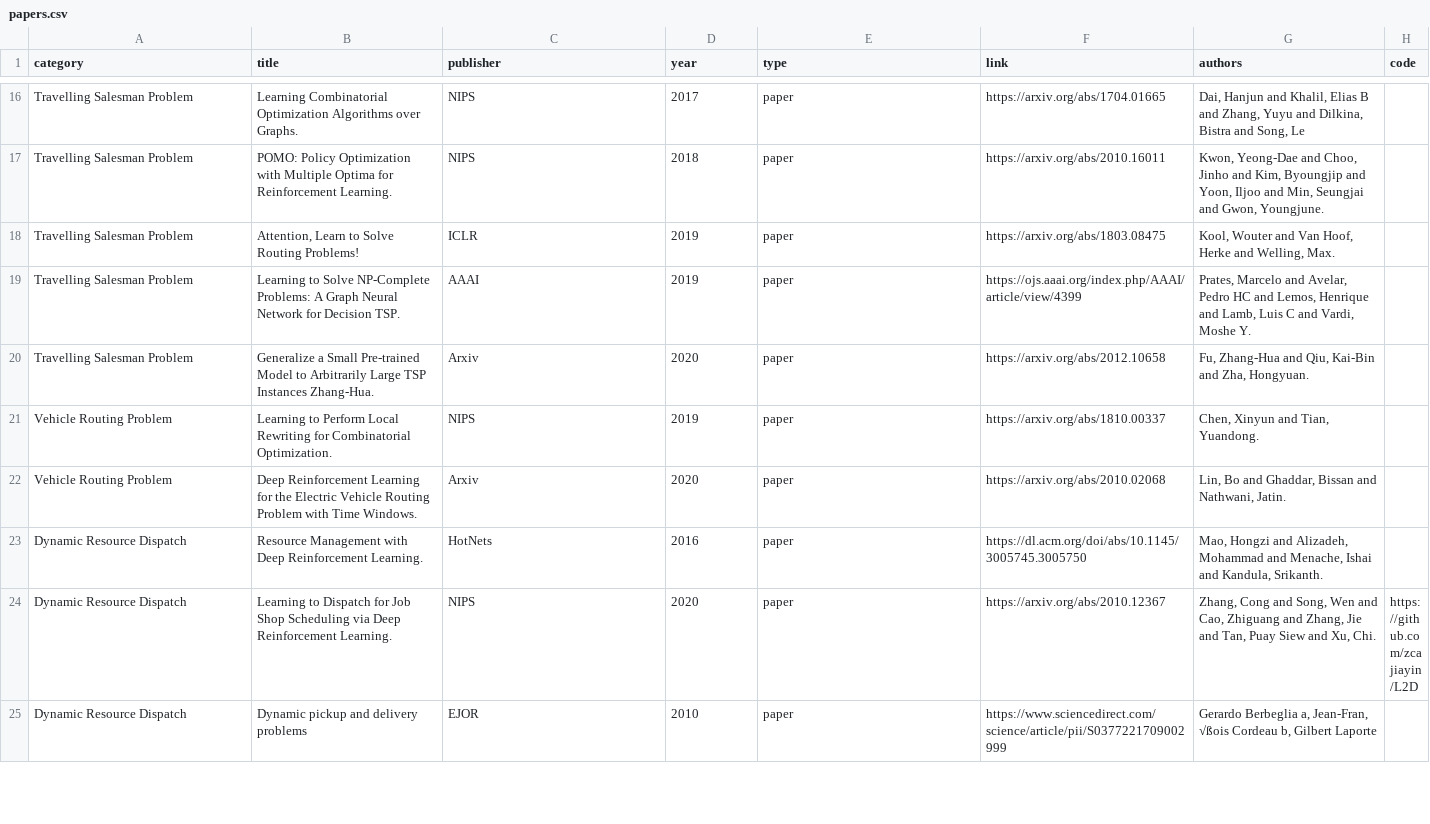
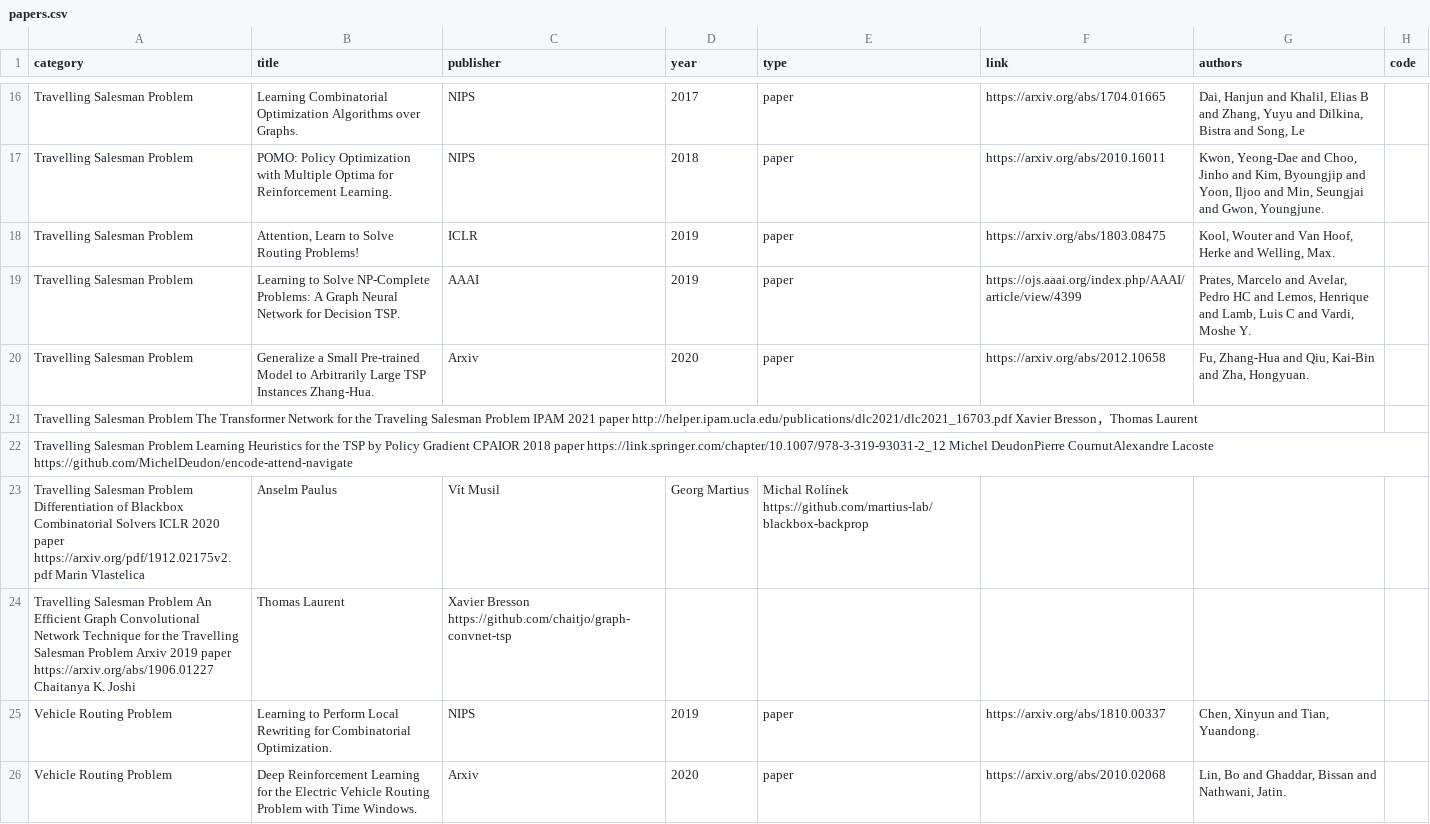
Before and after one commit to Thinklab-SJTU/awesome-ml4co, a CSV file: data/papers.csv, drawn as a sheet; only a part is shown, gaps mark what is left out; the shorter side is filled out with more unchanged rows.

Commit message:
Update papers.csv

```diff
--- a/data/papers.csv
+++ b/data/papers.csv
@@ -20,2 +20,6 @@ Travelling Salesman Problem,Learning to Solve NP-Complete Problems: A Graph Neur
 Travelling Salesman Problem,Generalize a Small Pre-trained Model to Arbitrarily Large TSP Instances Zhang-Hua.,Arxiv,2020,paper,https://arxiv.org/abs/2012.10658,"Fu, Zhang-Hua and Qiu, Kai-Bin and Zha, Hongyuan.",
+Travelling Salesman Problem	The Transformer Network for the Traveling Salesman Problem	IPAM	2021	paper	http://helper.ipam.ucla.edu/publications/dlc2021/dlc2021_16703.pdf	Xavier Bresson，Thomas Laurent	
+Travelling Salesman Problem	Learning Heuristics for the TSP by Policy Gradient	CPAIOR	2018	paper	https://link.springer.com/chapter/10.1007/978-3-319-93031-2_12	Michel DeudonPierre CournutAlexandre Lacoste	https://github.com/MichelDeudon/encode-attend-navigate
+Travelling Salesman Problem	Differentiation of Blackbox Combinatorial Solvers	ICLR	2020	paper	https://arxiv.org/pdf/1912.02175v2.pdf	Marin Vlastelica, Anselm Paulus, Vít Musil, Georg Martius, Michal Rolínek	https://github.com/martius-lab/blackbox-backprop
+Travelling Salesman Problem	An Efficient Graph Convolutional Network Technique for the Travelling Salesman Problem	Arxiv	2019	paper	https://arxiv.org/abs/1906.01227	Chaitanya K. Joshi, Thomas Laurent, Xavier Bresson	https://github.com/chaitjo/graph-convnet-tsp
 Vehicle Routing Problem,Learning to Perform Local Rewriting for Combinatorial Optimization.,NIPS,2019,paper,https://arxiv.org/abs/1810.00337,"Chen, Xinyun and Tian, Yuandong.",
```
